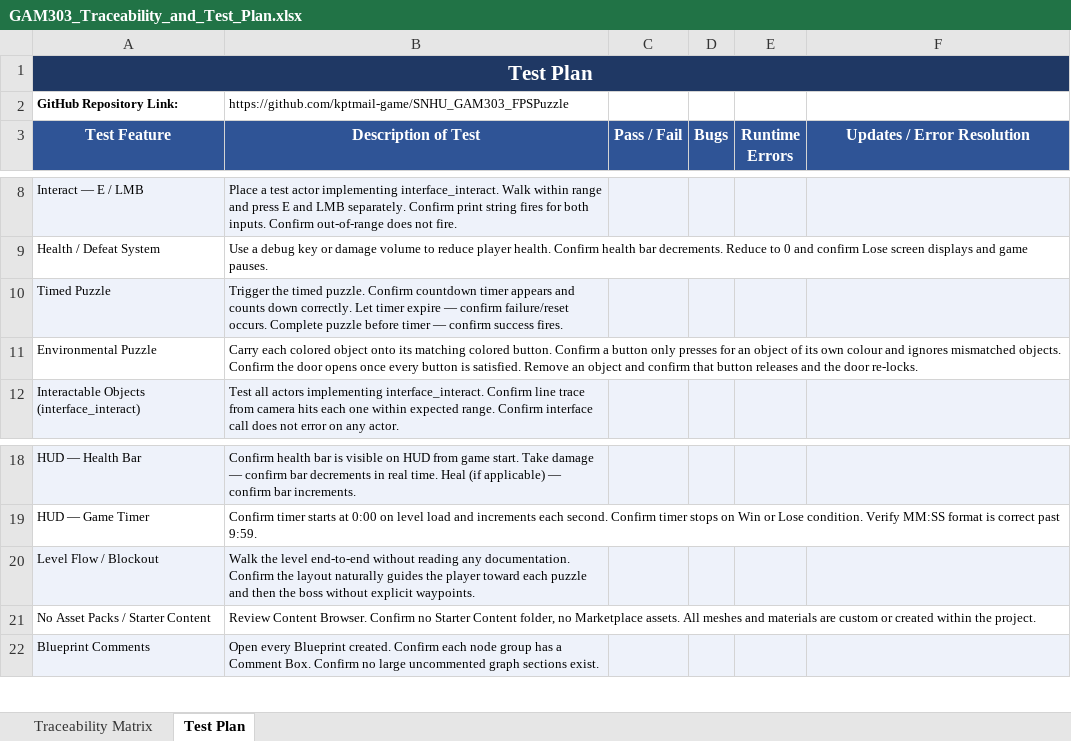
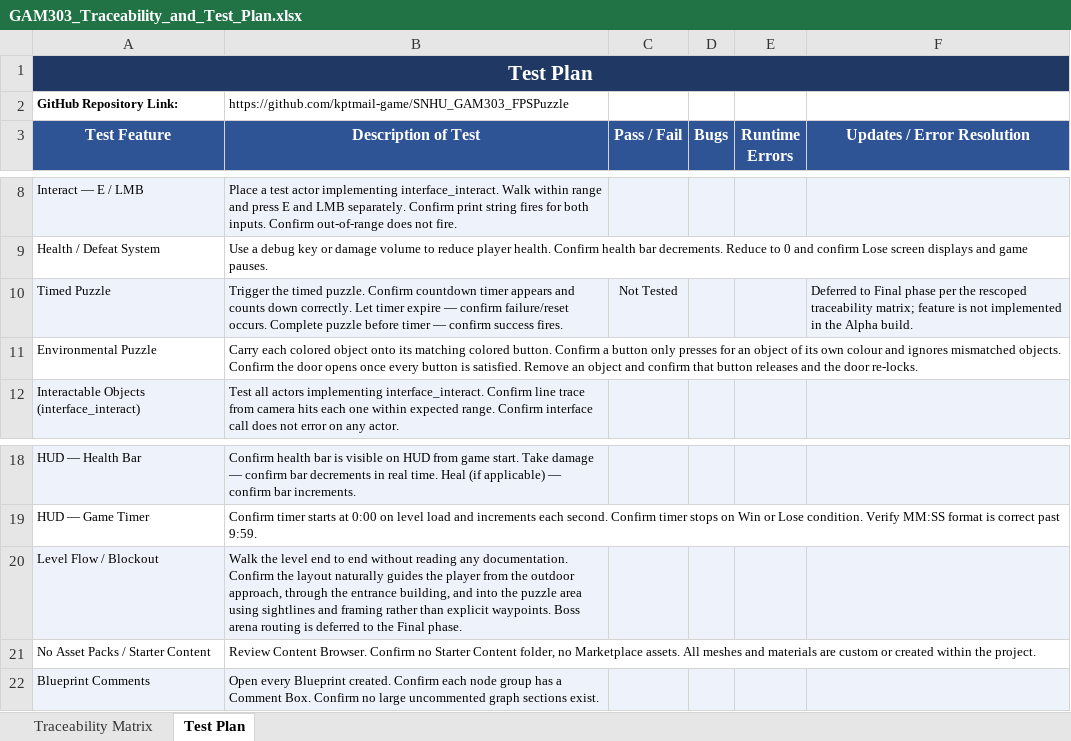
Before and after one commit to kptmail-game/SNHU_GAM303_FPSPuzzle, an Excel workbook: docs/GAM303_Traceability_and_Test_Plan.xlsx, sheet Test Plan, drawn as a sheet; only a part is shown, gaps mark what is left out; values as stored, in another font and other column widths than the file's, no borders; the diff names each change by its address in the sheet, - before the commit and + after, or states it on an @@ line.

```diff
--- a/docs/GAM303_Traceability_and_Test_Plan.xlsx (sheet Test Plan)
+++ b/docs/GAM303_Traceability_and_Test_Plan.xlsx (sheet Test Plan)
-C10 (Pass / Fail): (empty)
+C10 (Pass / Fail): Not Tested
-F10 (Updates / Error Resolution): (empty)
+F10 (Updates / Error Resolution): Deferred to Final phase per the rescoped traceability matrix; feature is not implemented in the Alpha build.
-B20 (Description of Test): …the level end-to-end without reading any documentation. Confirm the layout naturally guides the player toward each puzzle and then the boss without explicit waypoints.
+B20 (Description of Test): …the level end to end without reading any documentation. Confirm the layout naturally guides the player from the outdoor approach, through the entrance building, and into the puzzle area using sightlines and framing rather than explicit waypoints. Boss arena routing is deferred to the Final phase.
```
Also changed, not shown: sheet Traceability Matrix.
